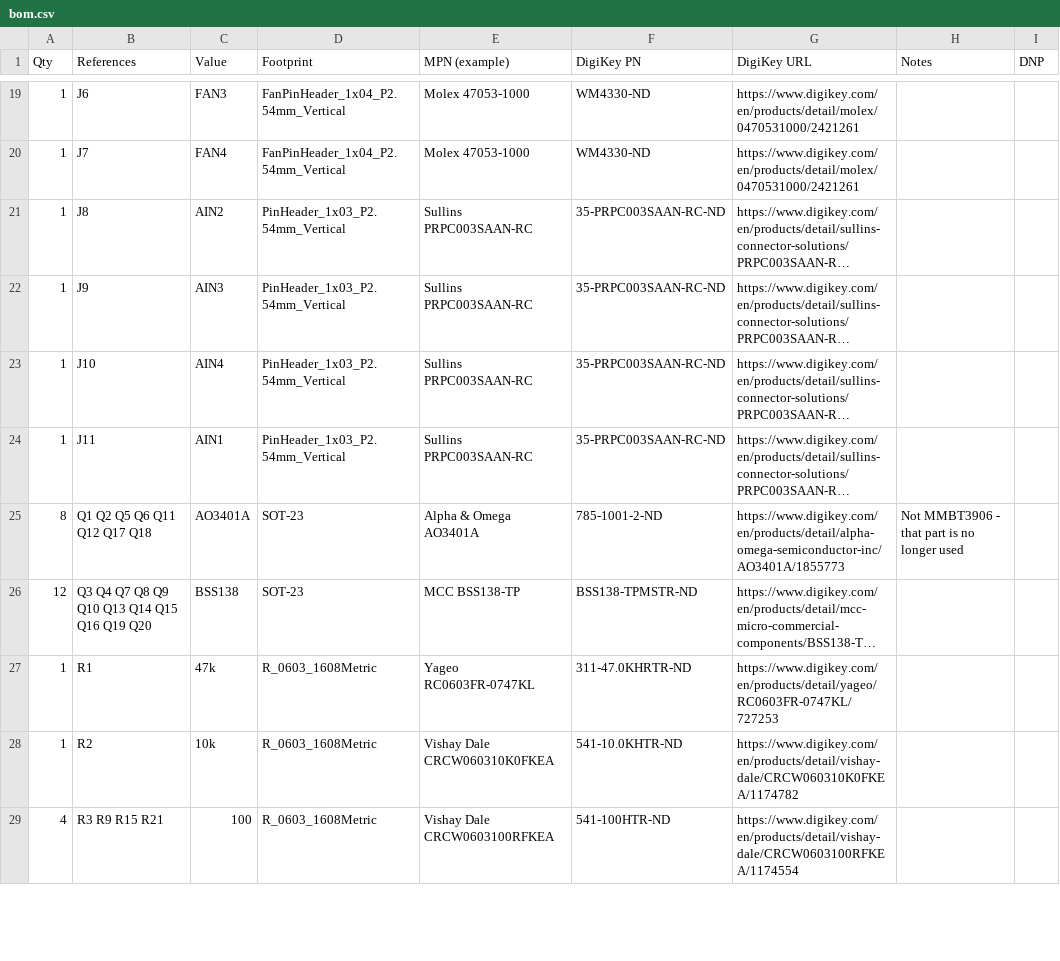
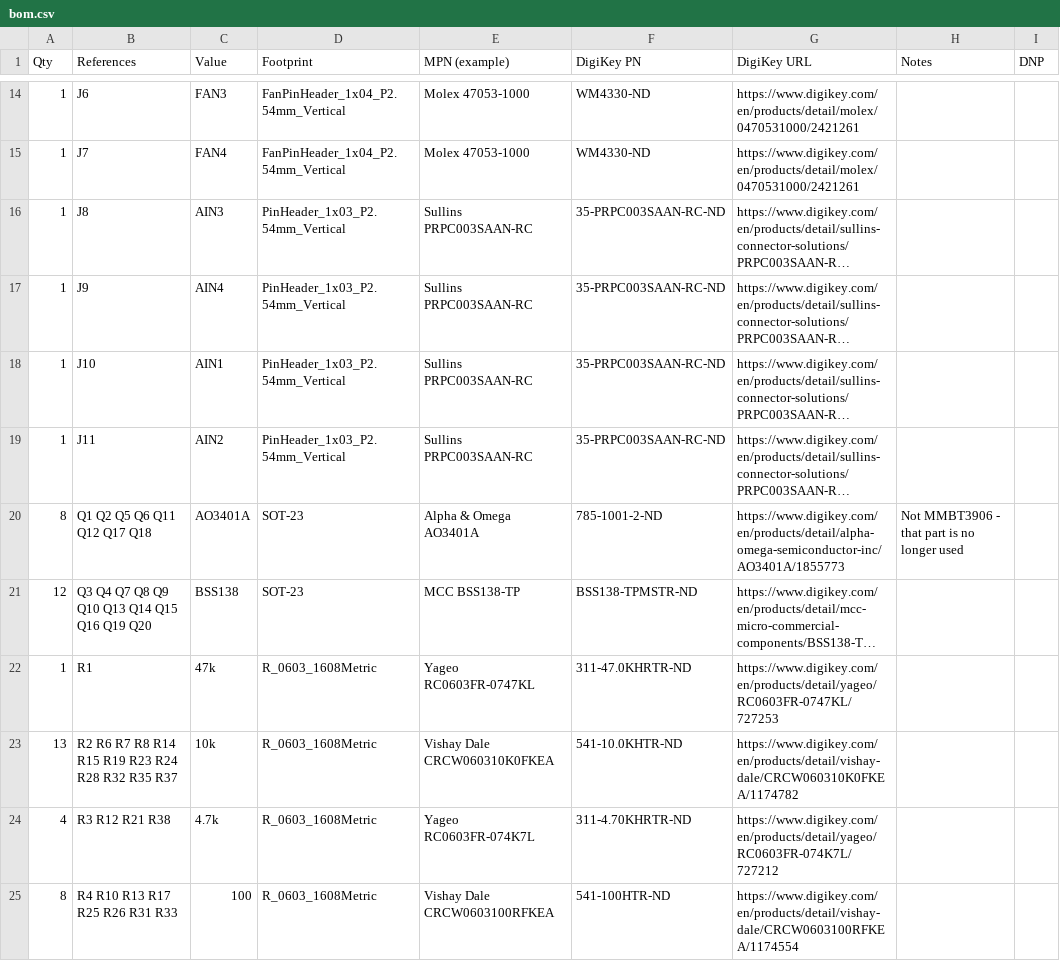
Before and after one commit to rmskkn/fanny, a CSV file: hardware/bom.csv, drawn as a sheet; only a part is shown, gaps mark what is left out; long unchanged cells end in …; addresses are those after the commit; the diff covers the shown part only; the diff names each change by its address in the sheet, - before the commit and + after, or states it on an @@ line.

Commit message:
hardware: add AIN bias resistors, resync schematic and BOM
Each AIN channel's 3V3A-to-SIG divider had no pull-up: the ratiometric
NTC divider README documents never existed on the schematic. Added
R39-R42 (33k, matching the NTCM-HP-33K-1% thermistor) from +3V3A to
each AINn_IN node via global labels, no new wires.

Schematic annotation and PCB sync shifted several refs; BOM
regenerated from current schematic state (values, footprints,
reference lists) instead of patched on top of the stale one.

Signed-off-by: Roman Skakun <rm.skakun@gmail.com>

```diff
--- a/hardware/bom.csv
+++ b/hardware/bom.csv
-C16 (Value): AIN2
+C16 (Value): AIN3
-C17 (Value): AIN3
+C17 (Value): AIN4
-C18 (Value): AIN4
+C18 (Value): AIN1
-C19 (Value): AIN1
+C19 (Value): AIN2
-A23 (Qty): 1
+A23 (Qty): 13
-B23 (References): R2
+B23 (References): R2 R6 R7 R8 R14 R15 R19 R23 R24 R28 R32 R35 R37
+row 24: 4 | R3 R12 R21 R38 | 4.7k | R_0603_1608Metric | Yageo RC0603FR-074K7L | 311-4.70KHRTR-ND | https://www.digikey.com/en/products/detail/yageo/RC0603FR-074K7L/727212
-A25 (Qty): 4
+A25 (Qty): 8
-B25 (References): R3 R9 R15 R21
+B25 (References): R4 R10 R13 R17 R25 R26 R31 R33
```
Also changed, not shown: 10 removed rows and 19 edited cells elsewhere in this file, 5 other files.
